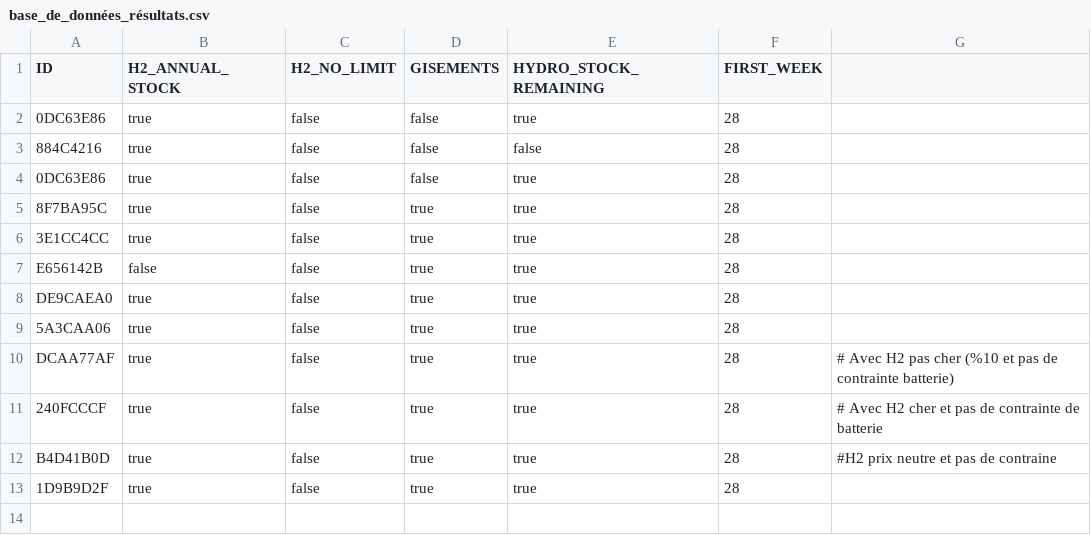
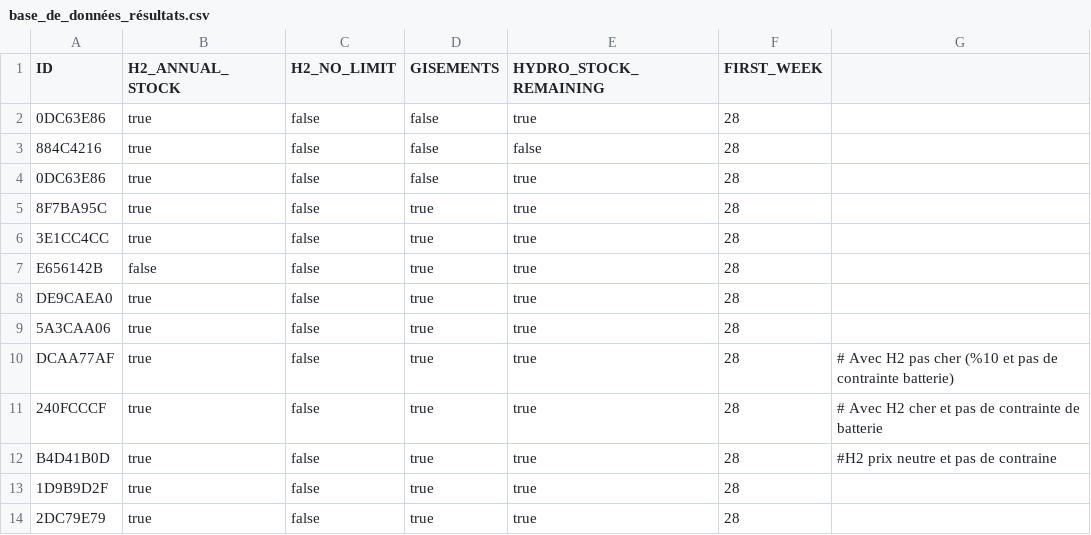
Before and after one commit to alextonon/ETE305_Optimization_Study, a CSV file: results/base_de_données_résultats.csv, drawn as a sheet.

Commit message:
premeir result electrolyse (c pas ouf)

```diff
--- a/results/base_de_données_résultats.csv
+++ b/results/base_de_données_résultats.csv
@@ -13 +13,2 @@ B4D41B0D;true;false;true;true;28; #H2 prix neutre et pas de contraine
 1D9B9D2F;true;false;true;true;28;
+2DC79E79;true;false;true;true;28;
```
Also changed, not shown: 4 other files.
